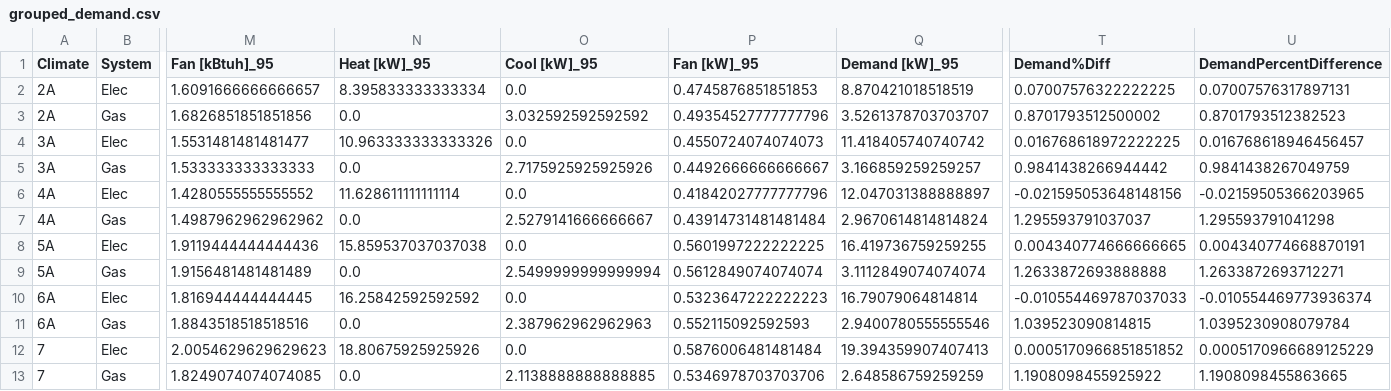
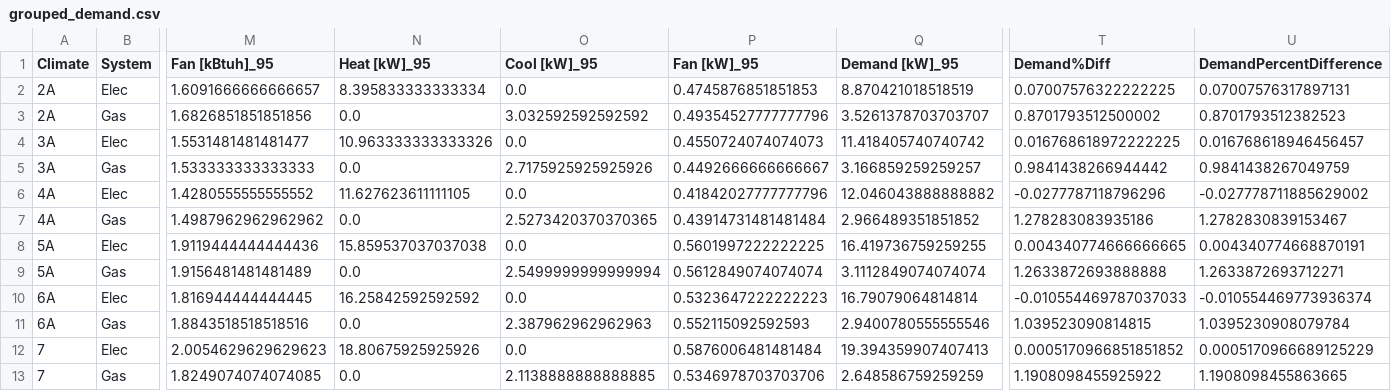
Before and after one commit to klharp/AE_Analysis, a CSV file: data/grouped_demand.csv, drawn as a sheet; only a part is shown, gaps mark what is left out; the diff names each change by its address in the sheet, - before the commit and + after, or states it on an @@ line.

```diff
--- a/data/grouped_demand.csv
+++ b/data/grouped_demand.csv
-N6 (Heat [kW]_95): 11.628611111111114
+N6 (Heat [kW]_95): 11.627623611111105
-Q6 (Demand [kW]_95): 12.047031388888897
+Q6 (Demand [kW]_95): 12.046043888888882
-T6 (Demand%Diff): -0.021595053648148156
+T6 (Demand%Diff): -0.0277787118796296
-U6 (DemandPercentDifference): -0.02159505366203965
+U6 (DemandPercentDifference): -0.027778711885629002
-O7 (Cool [kW]_95): 2.5279141666666667
+O7 (Cool [kW]_95): 2.5273420370370365
-Q7 (Demand [kW]_95): 2.9670614814814824
+Q7 (Demand [kW]_95): 2.966489351851852
-T7 (Demand%Diff): 1.295593791037037
+T7 (Demand%Diff): 1.278283083935186
-U7 (DemandPercentDifference): 1.295593791041298
+U7 (DemandPercentDifference): 1.2782830839153467
```
Also changed, not shown: data/grouped_energy.csv, 2 other files.
